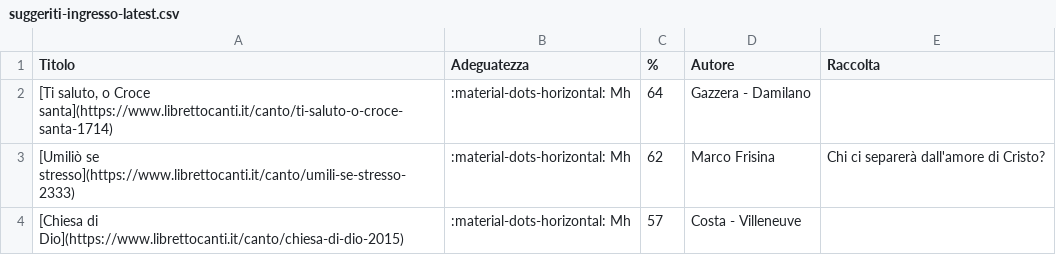
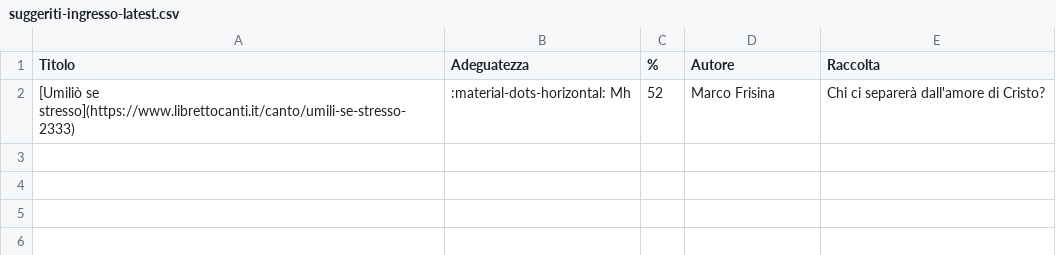
Before and after one commit to dennisangemi/hildegard, a CSV file: data/suggeriti-ingresso-latest.csv, drawn as a sheet.

```diff
--- a/data/suggeriti-ingresso-latest.csv
+++ b/data/suggeriti-ingresso-latest.csv
@@ -1,4 +1,2 @@
 Titolo,Adeguatezza,%,Autore,Raccolta
-"[Ti saluto, o Croce santa](https://www.librettocanti.it/canto/ti-saluto-o-croce-santa-1714)",:material-dots-horizontal: Mh,64,Gazzera - Damilano ,
-[Umiliò se stresso](https://www.librettocanti.it/canto/umili-se-stresso-2333),:material-dots-horizontal: Mh,62,Marco Frisina,Chi ci separerà dall'amore di Cristo?
-[Chiesa di Dio](https://www.librettocanti.it/canto/chiesa-di-dio-2015),:material-dots-horizontal: Mh,57,Costa - Villeneuve,
+[Umiliò se stresso](https://www.librettocanti.it/canto/umili-se-stresso-2333),:material-dots-horizontal: Mh,52,Marco Frisina,Chi ci separerà dall'amore di Cristo?
```
Also changed, not shown: data/suggeriti-offertorio-latest.csv, data/suggeriti-top20-latest.csv, 8 other files.
